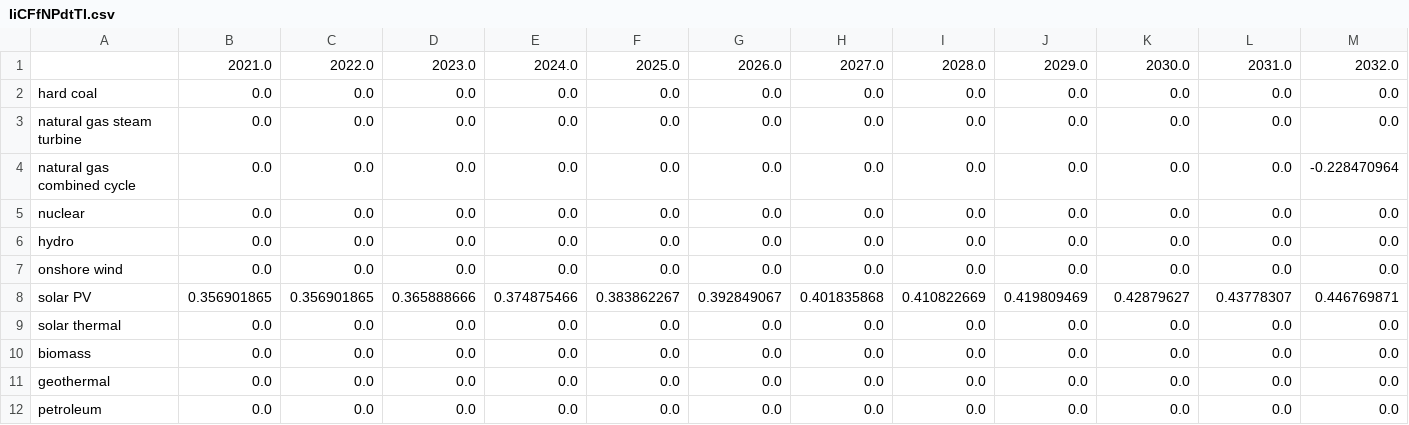
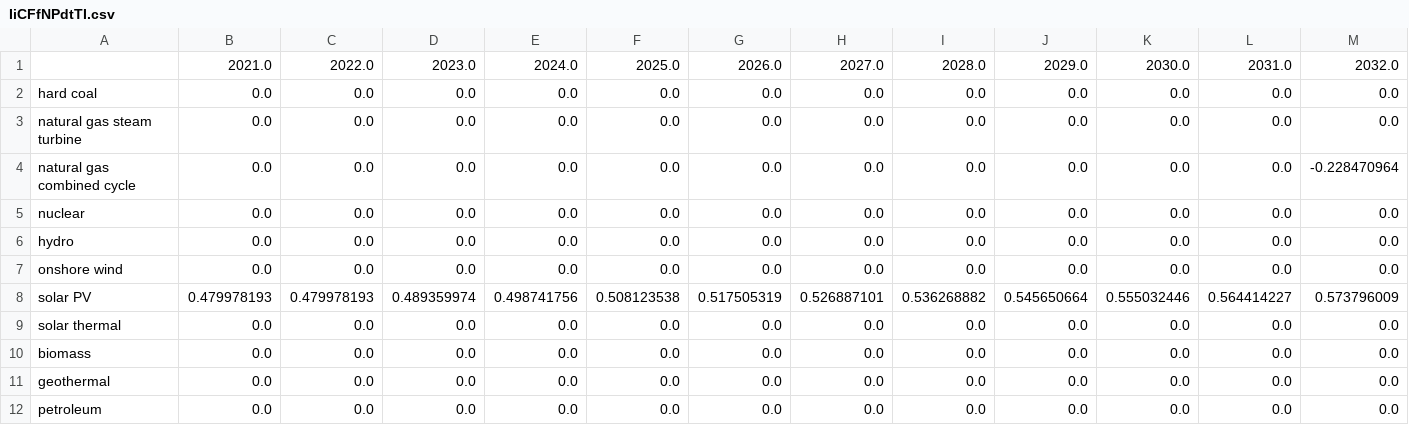
Before and after one commit to EnergyInnovation/eps-delaware, a CSV file: InputData/elec/IiCFfNPdtTI/IiCFfNPdtTI.csv, drawn as a sheet; only a part is shown; removed rows and columns are numbered as before the commit, all else as after; rows hold the shown columns only; the diff names each change by its address in the sheet, - before the commit and + after, or states it on an @@ line.

```diff
--- a/InputData/elec/IiCFfNPdtTI/IiCFfNPdtTI.csv
+++ b/InputData/elec/IiCFfNPdtTI/IiCFfNPdtTI.csv
-row 8: solar PV | 0.356901865 | 0.356901865 | 0.365888666 | 0.374875466 | 0.383862267 | 0.392849067 | 0.401835868 | 0.410822669 | 0.419809469 | 0.42879627 | 0.43778307 | 0.446769871
+row 8: solar PV | 0.479978193 | 0.479978193 | 0.489359974 | 0.498741756 | 0.508123538 | 0.517505319 | 0.526887101 | 0.536268882 | 0.545650664 | 0.555032446 | 0.564414227 | 0.573796009
```
Also changed, not shown: 2 other files.
